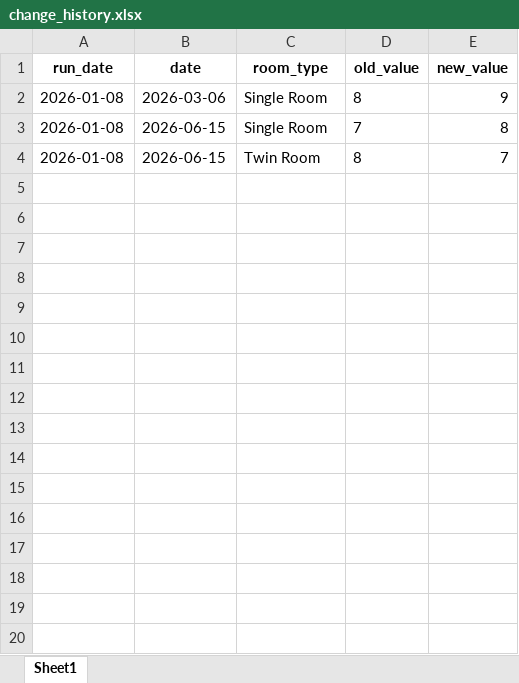
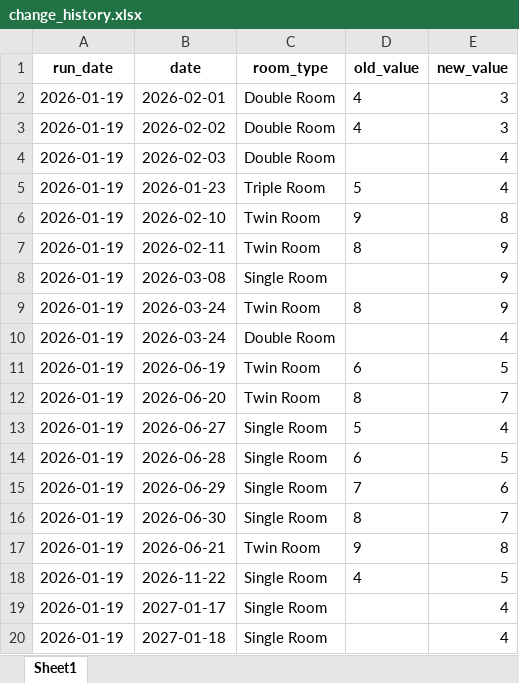
Before and after one commit to PARKSANGFEEL/hotel-cms-control, an Excel workbook: change_history.xlsx, sheet Sheet1, drawn as a sheet; only a part is shown; values as stored, in another font and other column widths than the file's, no borders; removed rows and columns are numbered as before the commit, all else as after; the diff covers the shown part only; the diff names each change by its address in the sheet, - before the commit and + after, or states it on an @@ line.

```diff
--- a/change_history.xlsx (sheet Sheet1)
+++ b/change_history.xlsx (sheet Sheet1)
+row 2: 2026-01-19 | 2026-02-01 | Double Room | 4 | 3
+row 3: 2026-01-19 | 2026-02-02 | Double Room | 4 | 3
+row 4: 2026-01-19 | 2026-02-03 | Double Room |  | 4
+row 5: 2026-01-19 | 2026-01-23 | Triple Room | 5 | 4
+row 6: 2026-01-19 | 2026-02-10 | Twin Room | 9 | 8
+row 7: 2026-01-19 | 2026-02-11 | Twin Room | 8 | 9
+row 8: 2026-01-19 | 2026-03-08 | Single Room |  | 9
-A9 (run_date): 2026-01-08
+A9 (run_date): 2026-01-19
-B9 (date): 2026-03-06
+B9 (date): 2026-03-24
-C9 (room_type): Single Room
+C9 (room_type): Twin Room
-row 3: 2026-01-08 | 2026-06-15 | Single Room | 7 | 8
+row 10: 2026-01-19 | 2026-03-24 | Double Room |  | 4
+row 11: 2026-01-19 | 2026-06-19 | Twin Room | 6 | 5
-A12 (run_date): 2026-01-08
+A12 (run_date): 2026-01-19
-B12 (date): 2026-06-15
+B12 (date): 2026-06-20
+row 13: 2026-01-19 | 2026-06-27 | Single Room | 5 | 4
+row 14: 2026-01-19 | 2026-06-28 | Single Room | 6 | 5
+row 15: 2026-01-19 | 2026-06-29 | Single Room | 7 | 6
+row 16: 2026-01-19 | 2026-06-30 | Single Room | 8 | 7
+row 17: 2026-01-19 | 2026-06-21 | Twin Room | 9 | 8
+row 18: 2026-01-19 | 2026-11-22 | Single Room | 4 | 5
+row 19: 2026-01-19 | 2027-01-17 | Single Room |  | 4
+row 20: 2026-01-19 | 2027-01-18 | Single Room |  | 4
```
Also changed, not shown: 58 added rows elsewhere in this sheet, 14 other files.
